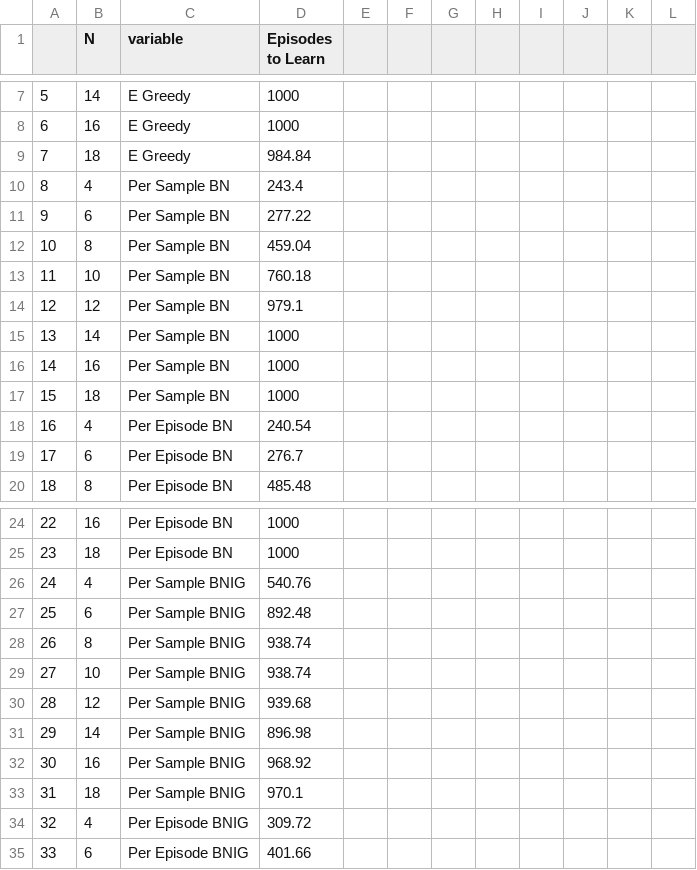
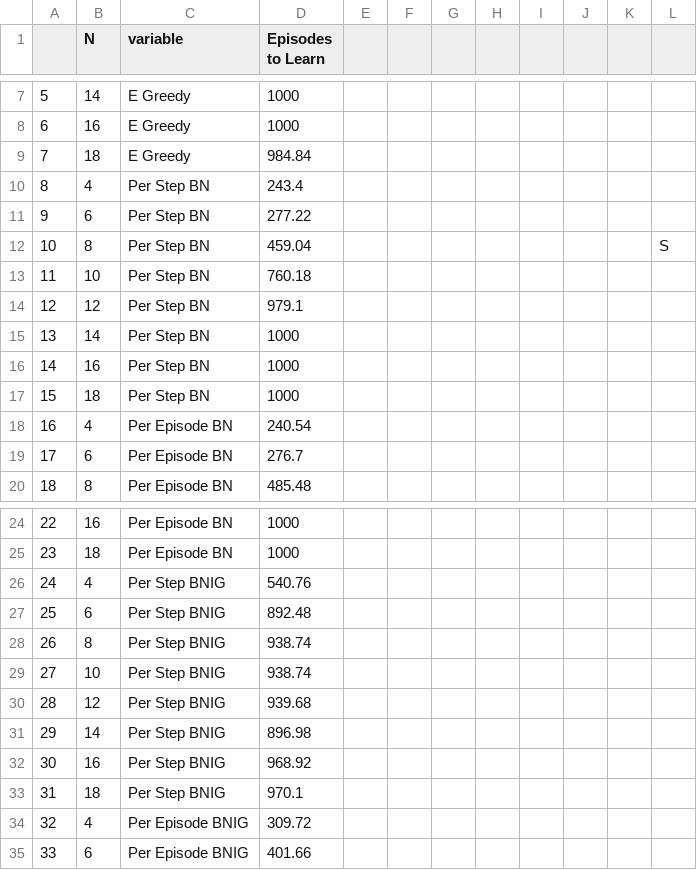
Before and after one commit to ramunter/masters-thesis, a CSV file: data/Corridor/all_long_3_step.csv, drawn as a sheet; only a part is shown, gaps mark what is left out; the diff names each change by its address in the sheet, - before the commit and + after, or states it on an @@ line.

```diff
--- a/data/Corridor/all_long_3_step.csv
+++ b/data/Corridor/all_long_3_step.csv
-C10:C17 (variable): Per Sample BN
+C10:C17 (variable): Per Step BN
-L12: (empty)
+L12: S
-C26:C33 (variable): Per Sample BNIG
+C26:C33 (variable): Per Step BNIG
```
Also changed, not shown: data/Corridor/all_long_1_step.csv, 17 other files.
